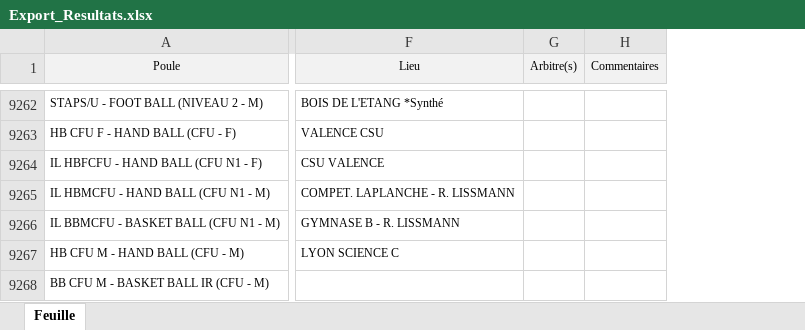
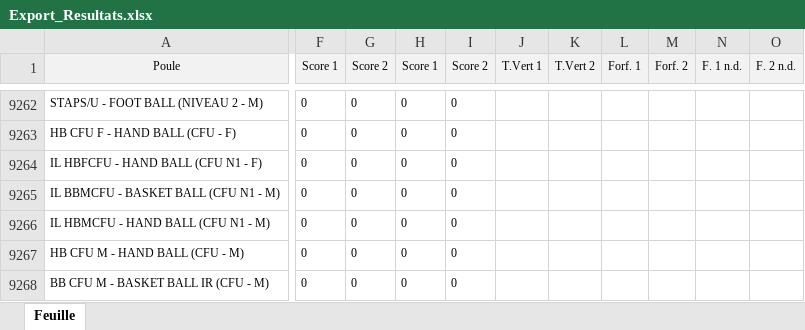
Before and after one commit to lucien-dub/BDD, an Excel workbook: merchex/Export_Resultats.xlsx, sheet Feuille, drawn as a sheet; only a part is shown, gaps mark what is left out; values as stored, in another font and other column widths than the file's, no borders; removed rows and columns are numbered as before the commit, all else as after; the diff covers the shown part only; the diff names each change by its address in the sheet, - before the commit and + after, or states it on an @@ line.

```diff
--- a/merchex/Export_Resultats.xlsx (sheet Feuille)
+++ b/merchex/Export_Resultats.xlsx (sheet Feuille)
-column F (Lieu), rows 9262-9264: BOIS DE L'ETANG *Synthé | VALENCE CSU | CSU VALENCE; rows 9266-9267: GYMNASE B - R. LISSMANN | LYON SCIENCE C
-column G (Arbitre(s)), empty
-column H (Commentaires), empty
+column F (Score 1), rows 9262-9265: all 0; rows 9267-9268: 0 | 0
+column G (Score 2), rows 9262-9265: all 0; rows 9267-9268: 0 | 0
+column H (Score 1), rows 9262-9265: all 0; rows 9267-9268: 0 | 0
+column I (Score 2), rows 9262-9265: all 0; rows 9267-9268: 0 | 0
+column J (T.Vert 1), empty
+column K (T.Vert 2), empty
+column L (Forf. 1), empty
+column M (Forf. 2), empty
+column N (F. 1 n.d.), empty
+column O (F. 2 n.d.), empty
@@ row 9265 moved to row 9266: IL HBMCFU - HAND BALL (CFU N1 - M) @@
```
Also changed, not shown: 2 added rows, 2 removed rows, 16 moved rows and 1 added column elsewhere in this sheet, 1 other file.
